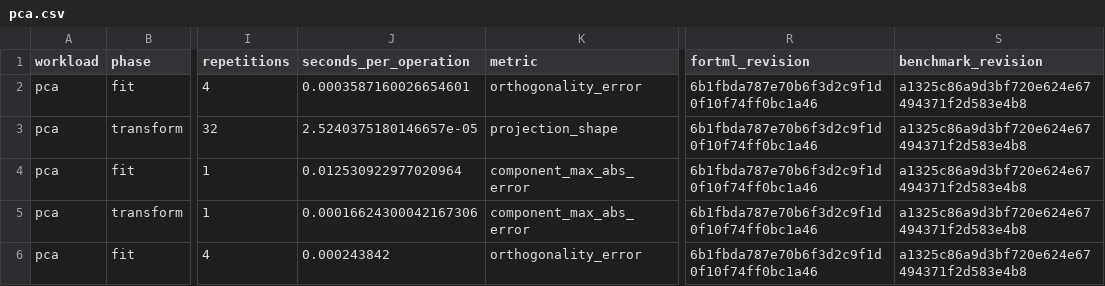
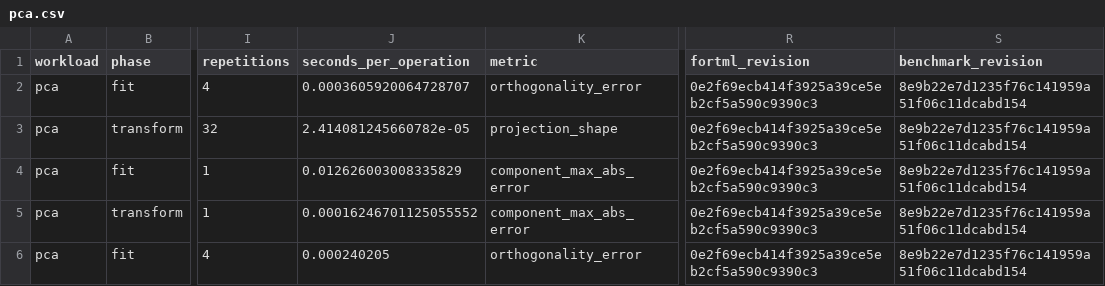
Before and after one commit to lazy-fortran/fortml-bench, a CSV file: results/pca.csv, drawn as a sheet; only a part is shown, gaps mark what is left out; the diff names each change by its address in the sheet, - before the commit and + after, or states it on an @@ line.

```diff
--- a/results/pca.csv
+++ b/results/pca.csv
-J2 (seconds_per_operation): 0.0003587160026654601
+J2 (seconds_per_operation): 0.0003605920064728707
-R2:R6 (fortml_revision): 6b1fbda787e70b6f3d2c9f1d0f10f74ff0bc1a46
+R2:R6 (fortml_revision): 0e2f69ecb414f3925a39ce5eb2cf5a590c9390c3
-S2:S6 (benchmark_revision): a1325c86a9d3bf720e624e67494371f2d583e4b8
+S2:S6 (benchmark_revision): 8e9b22e7d1235f76c141959a51f06c11dcabd154
-J3 (seconds_per_operation): 2.5240375180146657e-05
+J3 (seconds_per_operation): 2.414081245660782e-05
-J4 (seconds_per_operation): 0.012530922977020964
+J4 (seconds_per_operation): 0.012626003008335829
-J5 (seconds_per_operation): 0.00016624300042167306
+J5 (seconds_per_operation): 0.00016246701125055552
-J6 (seconds_per_operation): 0.000243842
+J6 (seconds_per_operation): 0.000240205
```
Also changed, not shown: results/adagrad.csv.
